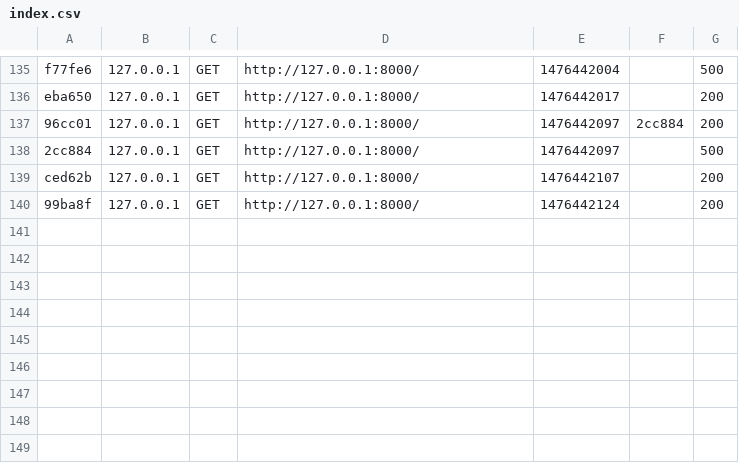
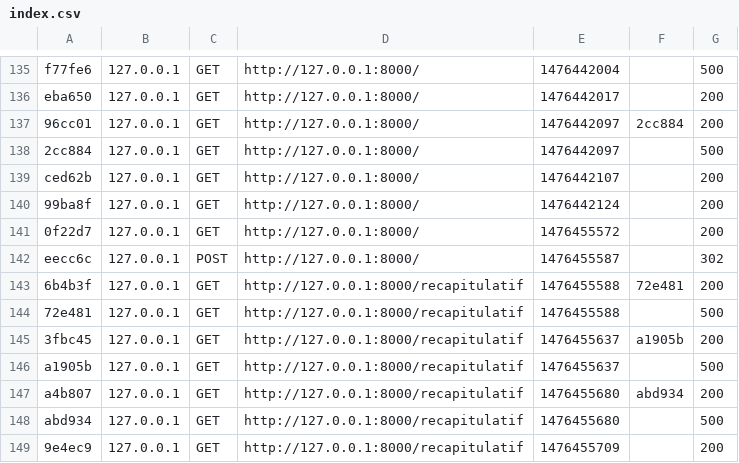
Before and after one commit to nirae/Projet-3, a CSV file: var/cache/dev/profiler/index.csv, drawn as a sheet; only a part is shown, gaps mark what is left out; the diff names each change by its address in the sheet, - before the commit and + after, or states it on an @@ line.

```diff
--- a/var/cache/dev/profiler/index.csv
+++ b/var/cache/dev/profiler/index.csv
+row 141: 0f22d7 | 127.0.0.1 | GET | http://127.0.0.1:8000/ | 1476455572 |  | 200
+row 142: eecc6c | 127.0.0.1 | POST | http://127.0.0.1:8000/ | 1476455587 |  | 302
+row 143: 6b4b3f | 127.0.0.1 | GET | http://127.0.0.1:8000/recapitulatif | 1476455588 | 72e481 | 200
+row 144: 72e481 | 127.0.0.1 | GET | http://127.0.0.1:8000/recapitulatif | 1476455588 |  | 500
+row 145: 3fbc45 | 127.0.0.1 | GET | http://127.0.0.1:8000/recapitulatif | 1476455637 | a1905b | 200
+row 146: a1905b | 127.0.0.1 | GET | http://127.0.0.1:8000/recapitulatif | 1476455637 |  | 500
+row 147: a4b807 | 127.0.0.1 | GET | http://127.0.0.1:8000/recapitulatif | 1476455680 | abd934 | 200
+row 148: abd934 | 127.0.0.1 | GET | http://127.0.0.1:8000/recapitulatif | 1476455680 |  | 500
+row 149: 9e4ec9 | 127.0.0.1 | GET | http://127.0.0.1:8000/recapitulatif | 1476455709 |  | 200
```
Also changed, not shown: 50 other files.
